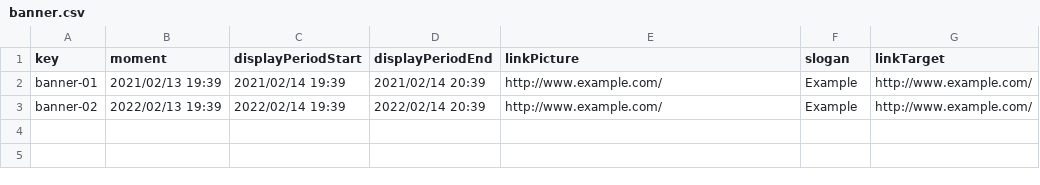
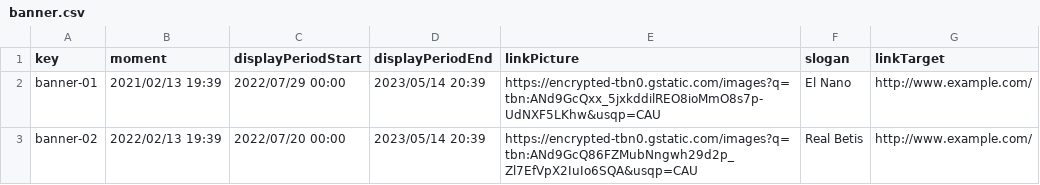
Before and after one commit to DP2-2023/Acme-L3-D03, a CSV file: src/main/webapp/WEB-INF/resources/sample-data/banner.csv, drawn as a sheet.

Commit message:
Banner task / Error in create

```diff
--- a/src/main/webapp/WEB-INF/resources/sample-data/banner.csv
+++ b/src/main/webapp/WEB-INF/resources/sample-data/banner.csv
@@ -1,3 +1,3 @@
 key,moment,displayPeriodStart,displayPeriodEnd,linkPicture,slogan,linkTarget
-banner-01,2021/02/13 19:39,2021/02/14 19:39,2021/02/14 20:39,"http://www.example.com/","Example","http://www.example.com/"
-banner-02,2022/02/13 19:39,2022/02/14 19:39,2022/02/14 20:39,"http://www.example.com/","Example","http://www.example.com/"
+banner-01,2021/02/13 19:39,2022/07/29 00:00,2023/05/14 20:39,"https://encrypted-tbn0.gstatic.com/images?q=tbn:ANd9GcQxx_5jxkddilREO8ioMmO8s7p-UdNXF5LKhw&usqp=CAU","El Nano","http://www.example.com/"
+banner-02,2022/02/13 19:39,2022/07/20 00:00,2023/05/14 20:39,"https://encrypted-tbn0.gstatic.com/images?q=tbn:ANd9GcQ86FZMubNngwh29d2p_Zl7EfVpX2IuIo6SQA&usqp=CAU","Real Betis","http://www.example.com/"
```
Also changed, not shown: 23 other files.
